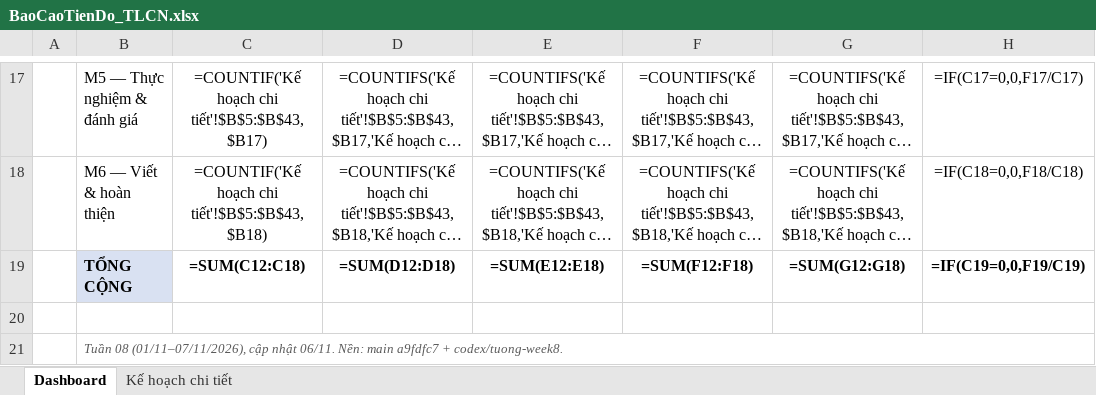
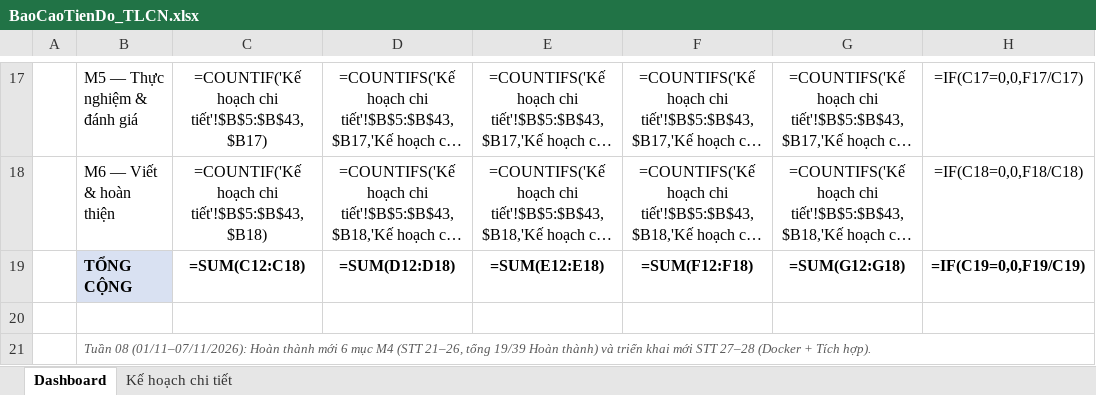
Before and after one commit to Tuong2608/Git-Health-Monitor, an Excel workbook: docs/BaoCaoTienDo_TLCN.xlsx, sheet Dashboard, drawn as a sheet; only a part is shown, gaps mark what is left out; long unchanged cells end in …; values as stored, in another font and other column widths than the file's, no borders; formulas without a stored value are shown as written; the diff names each change by its address in the sheet, - before the commit and + after, or states it on an @@ line.

Commit message:
docs: highlight week 8 deliverables and refine AI usage notes per advisor feedback

```diff
--- a/docs/BaoCaoTienDo_TLCN.xlsx (sheet Dashboard)
+++ b/docs/BaoCaoTienDo_TLCN.xlsx (sheet Dashboard)
-B21: Tuần 08 (01/11–07/11/2026), cập nhật 06/11. Nền: main a9fdfc7 + codex/tuong-week8.
+B21: Tuần 08 (01/11–07/11/2026): Hoàn thành mới 6 mục M4 (STT 21–26, tổng 19/39 Hoàn thành) và triển khai mới STT 27–28 (Docker + Tích hợp).
```
Also changed, not shown: sheet Kế hoạch chi tiết, 3 other files.
